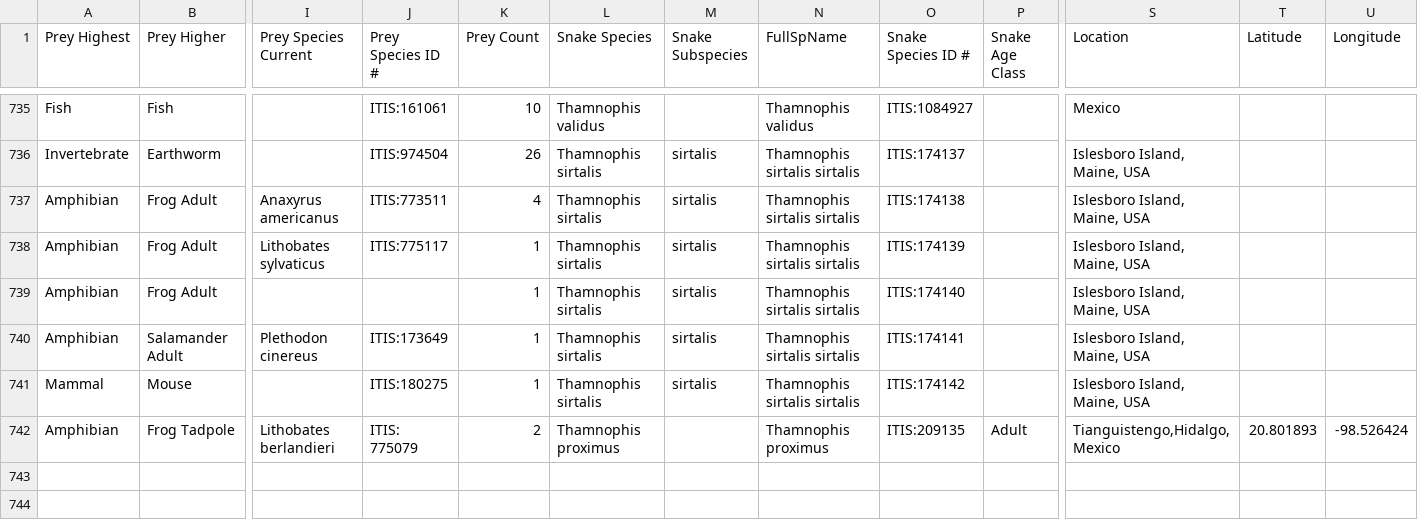
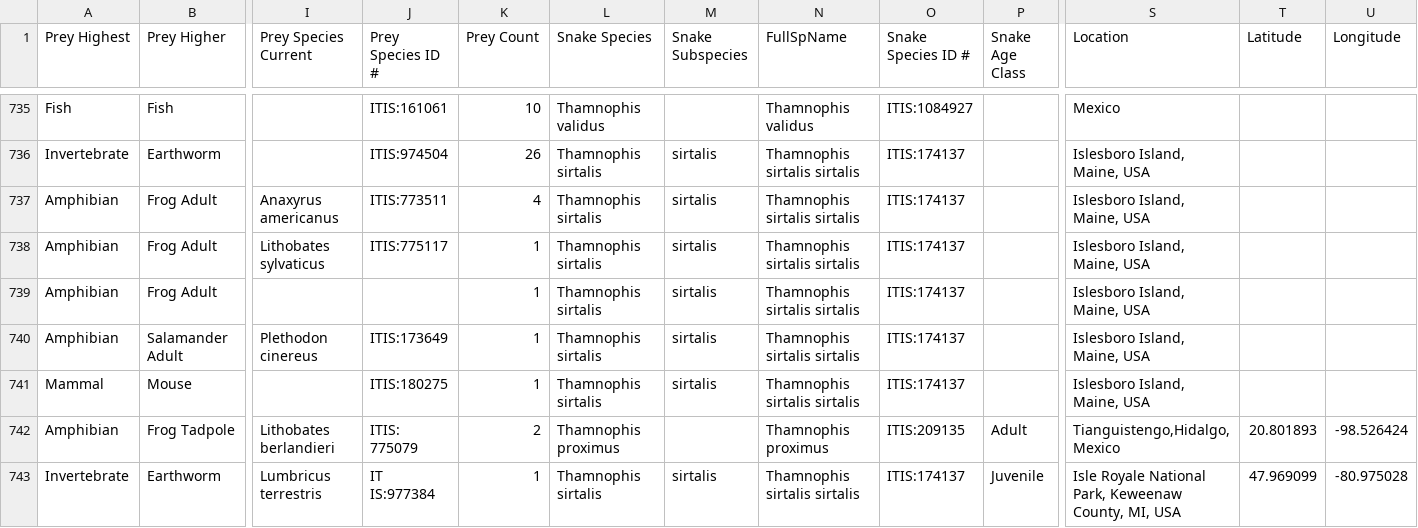
Before and after one commit to theptin/Thamnophis-GloBI, a CSV file: GloBI_Thamnophis_Diet_records.csv, drawn as a sheet; only a part is shown, gaps mark what is left out; rows hold the shown columns only; the diff names each change by its address in the sheet, - before the commit and + after, or states it on an @@ line.

Commit message:
Added dietary record from Ray et al., 2024
Added record for T. sirtalis from Ray JM, Wergeland RM, Karafa J (2024) Earthworms as a prey source for the insular snake Thamnophis sirtalis (Linnaeus, 1758). Herpetozoa 37: 197-200. https://doi.org/10.3897/herpetozoa.37.e123065

```diff
--- a/GloBI_Thamnophis_Diet_records.csv
+++ b/GloBI_Thamnophis_Diet_records.csv
-O737 (Snake Species ID #): ITIS:174138
+O737 (Snake Species ID #): ITIS:174137
-O738 (Snake Species ID #): ITIS:174139
+O738 (Snake Species ID #): ITIS:174137
-O739 (Snake Species ID #): ITIS:174140
+O739 (Snake Species ID #): ITIS:174137
-O740 (Snake Species ID #): ITIS:174141
+O740 (Snake Species ID #): ITIS:174137
-O741 (Snake Species ID #): ITIS:174142
+O741 (Snake Species ID #): ITIS:174137
+row 743: Invertebrate | Earthworm | Lumbricus terrestris | IT IS:977384 | 1 | Thamnophis sirtalis | sirtalis | Thamnophis sirtalis sirtalis | ITIS:174137 | Juvenile | Isle Royale National Park, Keweenaw County, MI, USA | 47.969099 | -80.975028
```
